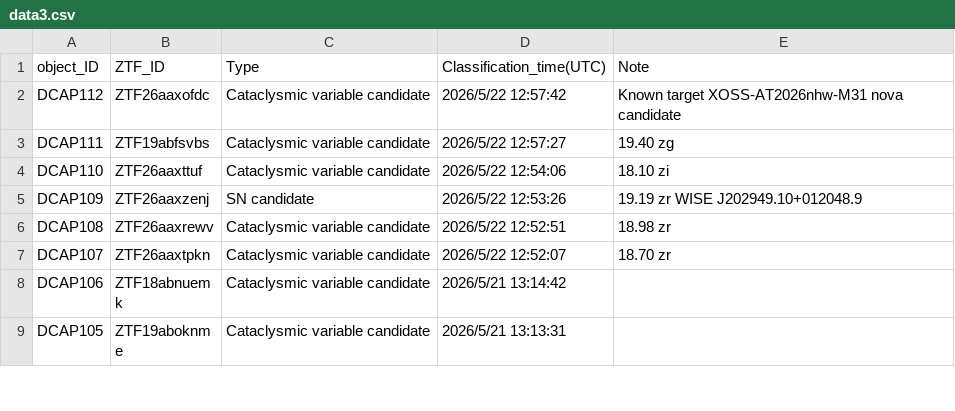
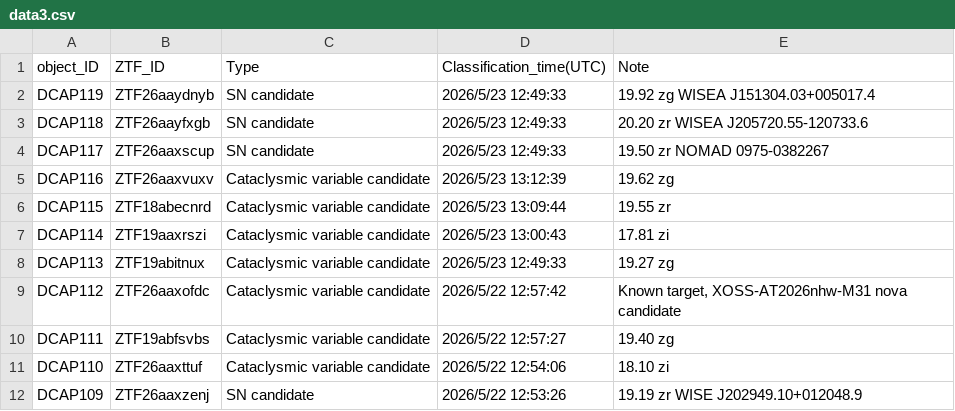
Before and after one commit to DCAP-MinruiNing/DCAP, a CSV file: data3.csv, drawn as a sheet; only a part is shown; the shorter side is filled out with more unchanged rows.

Commit message:
Update data3.csv

```diff
--- a/data3.csv
+++ b/data3.csv
@@ -1,3 +1,10 @@
 object_ID,ZTF_ID,Type,Classification_time(UTC),Note
-DCAP112,ZTF26aaxofdc,Cataclysmic variable candidate,2026/5/22 12:57:42,Known target XOSS-AT2026nhw-M31 nova candidate
+DCAP119,ZTF26aaydnyb,SN candidate,2026/5/23 12:49:33,19.92 zg WISEA J151304.03+005017.4
+DCAP118,ZTF26aayfxgb,SN candidate,2026/5/23 12:49:33,20.20 zr WISEA J205720.55-120733.6
+DCAP117,ZTF26aaxscup,SN candidate,2026/5/23 12:49:33,19.50 zr NOMAD 0975-0382267
+DCAP116,ZTF26aaxvuxv,Cataclysmic variable candidate,2026/5/23 13:12:39,19.62 zg
+DCAP115,ZTF18abecnrd,Cataclysmic variable candidate,2026/5/23 13:09:44,19.55 zr
+DCAP114,ZTF19aaxrszi,Cataclysmic variable candidate,2026/5/23 13:00:43,17.81 zi
+DCAP113,ZTF19abitnux,Cataclysmic variable candidate,2026/5/23 12:49:33,19.27 zg
+DCAP112,ZTF26aaxofdc,Cataclysmic variable candidate,2026/5/22 12:57:42,"Known target, XOSS-AT2026nhw-M31 nova candidate"
 DCAP111,ZTF19abfsvbs,Cataclysmic variable candidate,2026/5/22 12:57:27,19.40 zg
```
